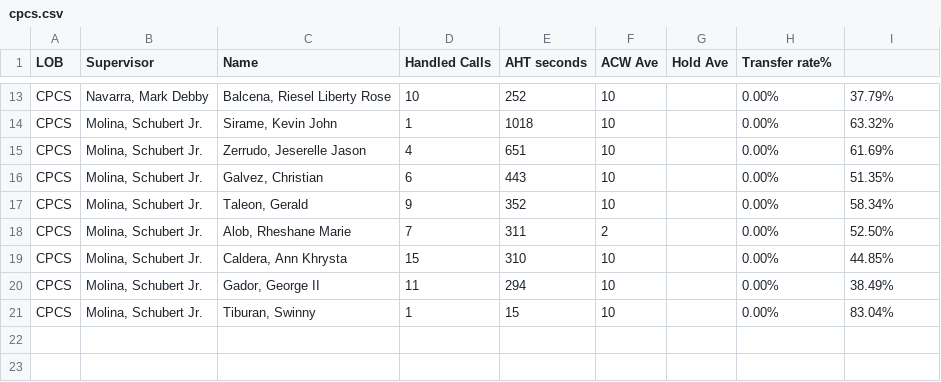
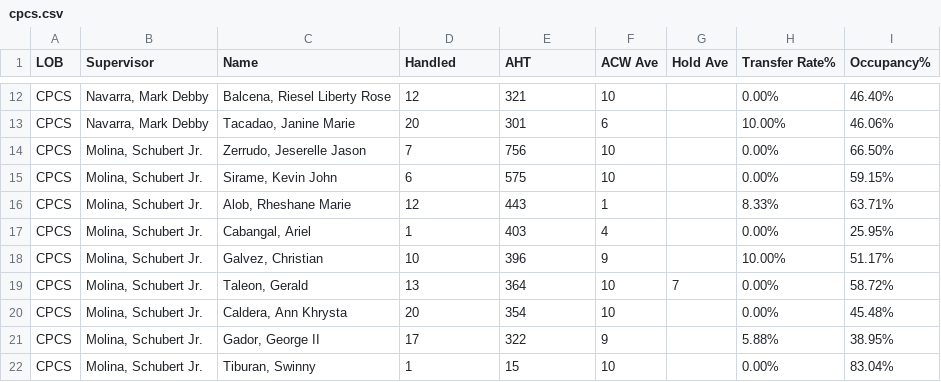
Before and after one commit to mosaicphl/CPCSAHTinterval, a CSV file: cpcs.csv, drawn as a sheet; only a part is shown, gaps mark what is left out; removed rows and columns are numbered as before the commit, all else as after; the diff covers the shown part only; the diff names each change by its address in the sheet, - before the commit and + after, or states it on an @@ line.

```diff
--- a/cpcs.csv
+++ b/cpcs.csv
-D1: Handled Calls
+D1: Handled
-E1: AHT seconds
+E1: AHT
-H1: Transfer rate%
+H1: Transfer Rate%
-I1: (empty)
+I1: Occupancy%
-D12 (Handled): 10
+D12 (Handled): 12
-E12 (AHT): 252
+E12 (AHT): 321
-I12 (Occupancy%): 37.79%
+I12 (Occupancy%): 46.40%
-row 14: CPCS | Molina, Schubert Jr. | Sirame, Kevin John | 1 | 1018 | 10 |  | 0.00% | 63.32%
+row 13: CPCS | Navarra, Mark Debby | Tacadao, Janine Marie | 20 | 301 | 6 |  | 10.00% | 46.06%
-D14 (Handled): 4
+D14 (Handled): 7
-E14 (AHT): 651
+E14 (AHT): 756
-I14 (Occupancy%): 61.69%
+I14 (Occupancy%): 66.50%
+row 15: CPCS | Molina, Schubert Jr. | Sirame, Kevin John | 6 | 575 | 10 |  | 0.00% | 59.15%
+row 16: CPCS | Molina, Schubert Jr. | Alob, Rheshane Marie | 12 | 443 | 1 |  | 8.33% | 63.71%
+row 17: CPCS | Molina, Schubert Jr. | Cabangal, Ariel | 1 | 403 | 4 |  | 0.00% | 25.95%
-D18 (Handled): 6
+D18 (Handled): 10
-E18 (AHT): 443
+E18 (AHT): 396
-F18 (ACW Ave): 10
+F18 (ACW Ave): 9
-H18 (Transfer Rate%): 0.00%
+H18 (Transfer Rate%): 10.00%
-I18 (Occupancy%): 51.35%
+I18 (Occupancy%): 51.17%
-D19 (Handled): 9
+D19 (Handled): 13
-E19 (AHT): 352
+E19 (AHT): 364
-G19 (Hold Ave): (empty)
+G19 (Hold Ave): 7
-I19 (Occupancy%): 58.34%
+I19 (Occupancy%): 58.72%
-row 18: CPCS | Molina, Schubert Jr. | Alob, Rheshane Marie | 7 | 311 | 2 |  | 0.00% | 52.50%
-D20 (Handled): 15
+D20 (Handled): 20
-E20 (AHT): 310
+E20 (AHT): 354
-I20 (Occupancy%): 44.85%
+I20 (Occupancy%): 45.48%
-D21 (Handled): 11
+D21 (Handled): 17
-E21 (AHT): 294
+E21 (AHT): 322
-F21 (ACW Ave): 10
+F21 (ACW Ave): 9
-H21 (Transfer Rate%): 0.00%
+H21 (Transfer Rate%): 5.88%
-I21 (Occupancy%): 38.49%
+I21 (Occupancy%): 38.95%
```
Also changed, not shown: 3 added rows, 4 removed rows and 25 edited cells elsewhere in this file, cpcsAHT.csv.
